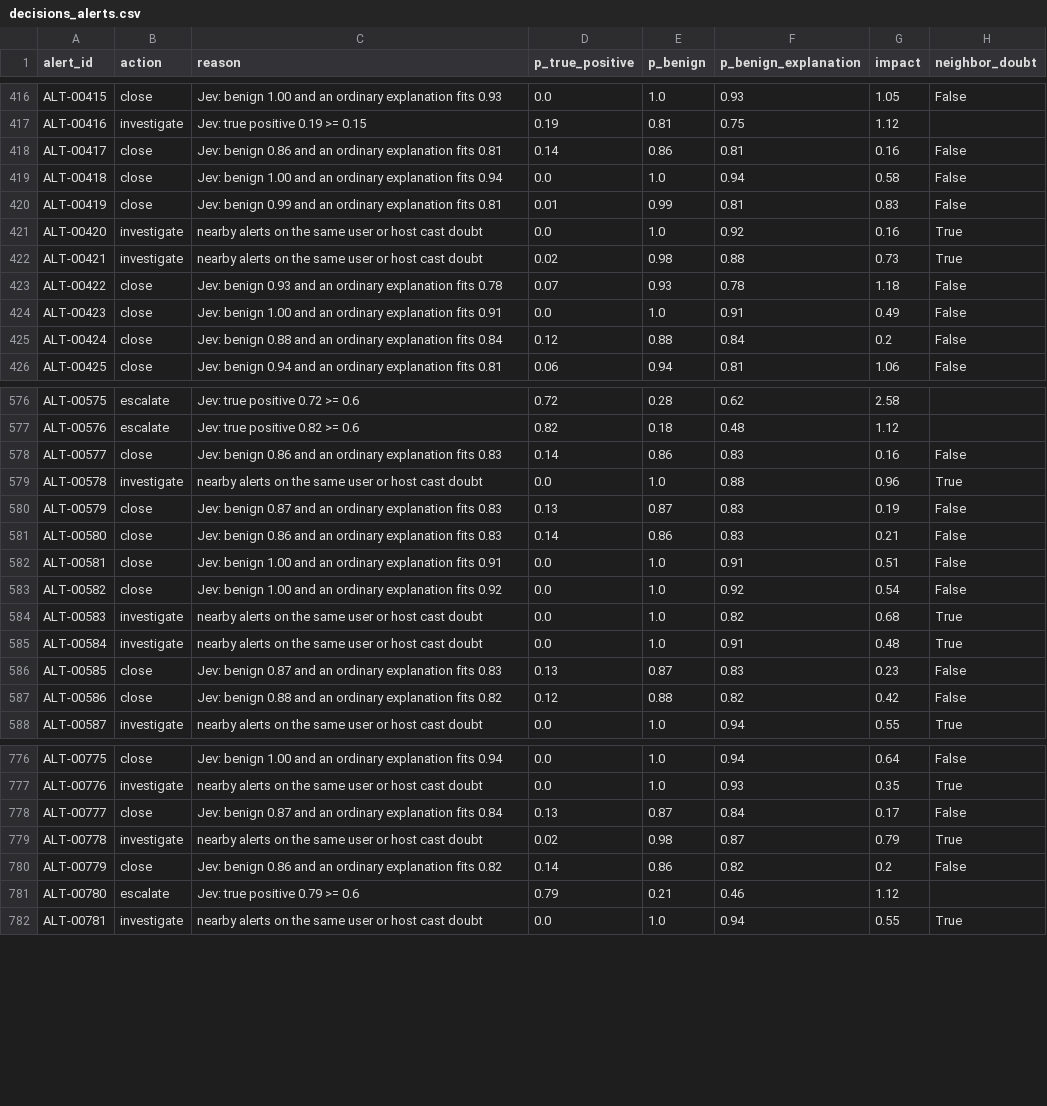
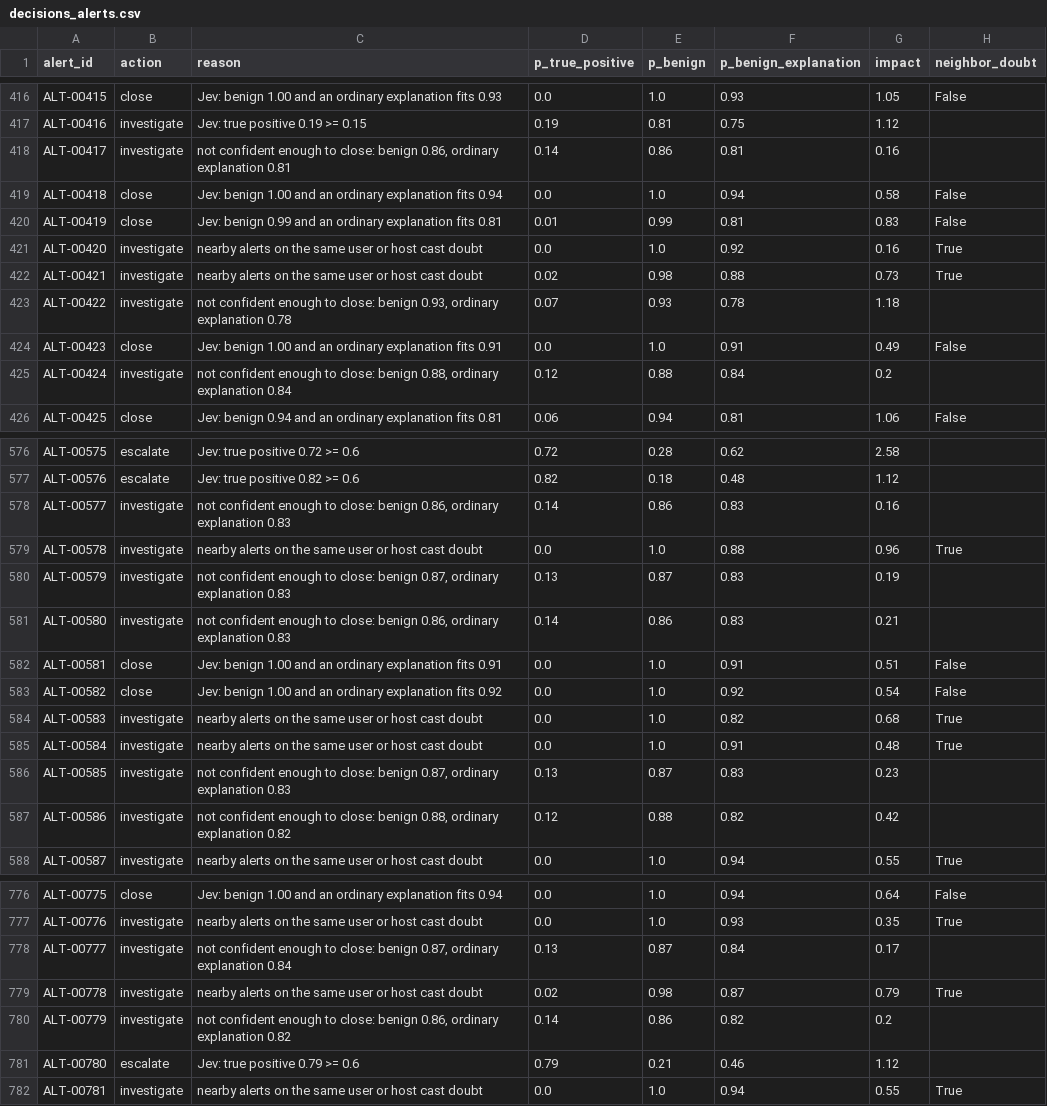
Before and after one commit to grandaha/jev-playground, a CSV file: experiments/security-alert-triage/data/work/decisions_alerts.csv, drawn as a sheet; only a part is shown, gaps mark what is left out; the diff covers the shown part only.

```diff
--- a/experiments/security-alert-triage/data/work/decisions_alerts.csv
+++ b/experiments/security-alert-triage/data/work/decisions_alerts.csv
@@ -417,3 +417,3 @@ ALT-00415,close,Jev: benign 1.00 and an ordinary explanation fits 0.93,0.0,1.0,0
 ALT-00416,investigate,Jev: true positive 0.19 >= 0.15,0.19,0.81,0.75,1.12,
-ALT-00417,close,Jev: benign 0.86 and an ordinary explanation fits 0.81,0.14,0.86,0.81,0.16,False
+ALT-00417,investigate,"not confident enough to close: benign 0.86, ordinary explanation 0.81",0.14,0.86,0.81,0.16,
 ALT-00418,close,Jev: benign 1.00 and an ordinary explanation fits 0.94,0.0,1.0,0.94,0.58,False
@@ -422,5 +422,5 @@ ALT-00420,investigate,nearby alerts on the same user or host cast doubt,0.0,1.0,
 ALT-00421,investigate,nearby alerts on the same user or host cast doubt,0.02,0.98,0.88,0.73,True
-ALT-00422,close,Jev: benign 0.93 and an ordinary explanation fits 0.78,0.07,0.93,0.78,1.18,False
+ALT-00422,investigate,"not confident enough to close: benign 0.93, ordinary explanation 0.78",0.07,0.93,0.78,1.18,
 ALT-00423,close,Jev: benign 1.00 and an ordinary explanation fits 0.91,0.0,1.0,0.91,0.49,False
-ALT-00424,close,Jev: benign 0.88 and an ordinary explanation fits 0.84,0.12,0.88,0.84,0.2,False
+ALT-00424,investigate,"not confident enough to close: benign 0.88, ordinary explanation 0.84",0.12,0.88,0.84,0.2,
 ALT-00425,close,Jev: benign 0.94 and an ordinary explanation fits 0.81,0.06,0.94,0.81,1.06,False
@@ -577,6 +577,6 @@ ALT-00575,escalate,Jev: true positive 0.72 >= 0.6,0.72,0.28,0.62,2.58,
 ALT-00576,escalate,Jev: true positive 0.82 >= 0.6,0.82,0.18,0.48,1.12,
-ALT-00577,close,Jev: benign 0.86 and an ordinary explanation fits 0.83,0.14,0.86,0.83,0.16,False
+ALT-00577,investigate,"not confident enough to close: benign 0.86, ordinary explanation 0.83",0.14,0.86,0.83,0.16,
 ALT-00578,investigate,nearby alerts on the same user or host cast doubt,0.0,1.0,0.88,0.96,True
-ALT-00579,close,Jev: benign 0.87 and an ordinary explanation fits 0.83,0.13,0.87,0.83,0.19,False
-ALT-00580,close,Jev: benign 0.86 and an ordinary explanation fits 0.83,0.14,0.86,0.83,0.21,False
+ALT-00579,investigate,"not confident enough to close: benign 0.87, ordinary explanation 0.83",0.13,0.87,0.83,0.19,
+ALT-00580,investigate,"not confident enough to close: benign 0.86, ordinary explanation 0.83",0.14,0.86,0.83,0.21,
 ALT-00581,close,Jev: benign 1.00 and an ordinary explanation fits 0.91,0.0,1.0,0.91,0.51,False
@@ -585,4 +585,4 @@ ALT-00583,investigate,nearby alerts on the same user or host cast doubt,0.0,1.0,
 ALT-00584,investigate,nearby alerts on the same user or host cast doubt,0.0,1.0,0.91,0.48,True
-ALT-00585,close,Jev: benign 0.87 and an ordinary explanation fits 0.83,0.13,0.87,0.83,0.23,False
-ALT-00586,close,Jev: benign 0.88 and an ordinary explanation fits 0.82,0.12,0.88,0.82,0.42,False
+ALT-00585,investigate,"not confident enough to close: benign 0.87, ordinary explanation 0.83",0.13,0.87,0.83,0.23,
+ALT-00586,investigate,"not confident enough to close: benign 0.88, ordinary explanation 0.82",0.12,0.88,0.82,0.42,
 ALT-00587,investigate,nearby alerts on the same user or host cast doubt,0.0,1.0,0.94,0.55,True
@@ -777,5 +777,5 @@ ALT-00775,close,Jev: benign 1.00 and an ordinary explanation fits 0.94,0.0,1.0,0
 ALT-00776,investigate,nearby alerts on the same user or host cast doubt,0.0,1.0,0.93,0.35,True
-ALT-00777,close,Jev: benign 0.87 and an ordinary explanation fits 0.84,0.13,0.87,0.84,0.17,False
+ALT-00777,investigate,"not confident enough to close: benign 0.87, ordinary explanation 0.84",0.13,0.87,0.84,0.17,
 ALT-00778,investigate,nearby alerts on the same user or host cast doubt,0.02,0.98,0.87,0.79,True
-ALT-00779,close,Jev: benign 0.86 and an ordinary explanation fits 0.82,0.14,0.86,0.82,0.2,False
+ALT-00779,investigate,"not confident enough to close: benign 0.86, ordinary explanation 0.82",0.14,0.86,0.82,0.2,
 ALT-00780,escalate,Jev: true positive 0.79 >= 0.6,0.79,0.21,0.46,1.12,
```
Also changed, not shown: 137 edited cells elsewhere in this file, 3 other files.
